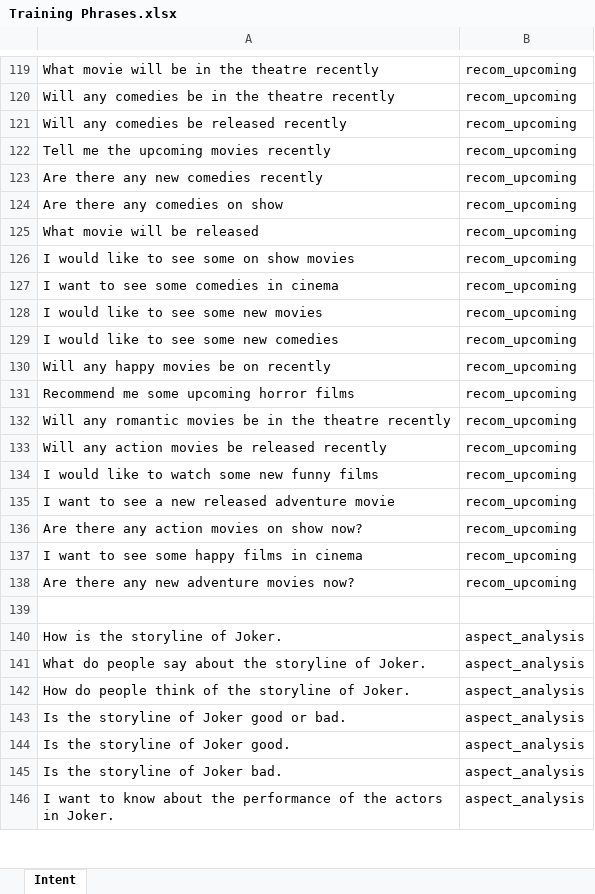
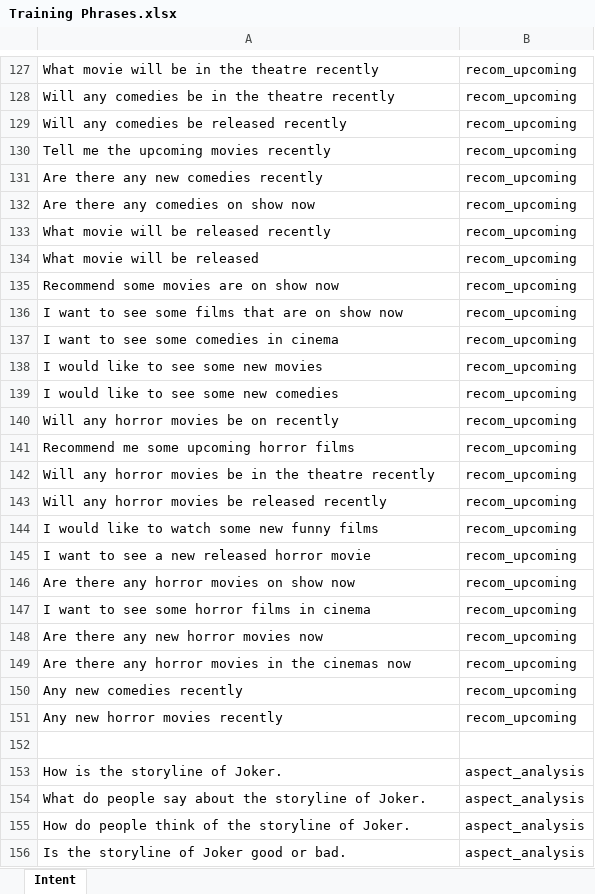
Before and after one commit to moka11moka/movie_chatbot, an Excel workbook: src/Training Phrases.xlsx, sheet Intent, drawn as a sheet; only a part is shown, gaps mark what is left out; the shorter side is filled out with more unchanged rows; values as stored, in another font and other column widths than the file's, no borders; addresses are those after the commit; the diff covers the shown part only; the diff names each change by its address in the sheet, - before the commit and + after, or states it on an @@ line.

```diff
--- a/src/Training Phrases.xlsx (sheet Intent)
+++ b/src/Training Phrases.xlsx (sheet Intent)
-A132: Are there any comedies on show
+A132: Are there any comedies on show now
+row 133: What movie will be released recently | recom_upcoming
-A135: I would like to see some on show movies
+A135: Recommend some movies are on show now
+row 136: I want to see some films that are on show now | recom_upcoming
-A140: Will any happy movies be on recently
+A140: Will any horror movies be on recently
-A142: Will any romantic movies be…
+A142: Will any horror movies be…
-A143: Will any action movies be released recently
+A143: Will any horror movies be released recently
-A145: I want to see a new released adventure movie
+A145: I want to see a new released horror movie
-A146: Are there any action movies on show now?
+A146: Are there any horror movies on show now
-A147: I want to see some happy films in cinema
+A147: I want to see some horror films in cinema
-A148: Are there any new adventure movies now?
+A148: Are there any new horror movies now
+row 149: Are there any horror movies in the cinemas now | recom_upcoming
+row 150: Any new comedies recently | recom_upcoming
+row 151: Any new horror movies recently | recom_upcoming
```
Also changed, not shown: 17 added rows, 1 removed row and 13 edited cells elsewhere in this sheet, 25 other files.
